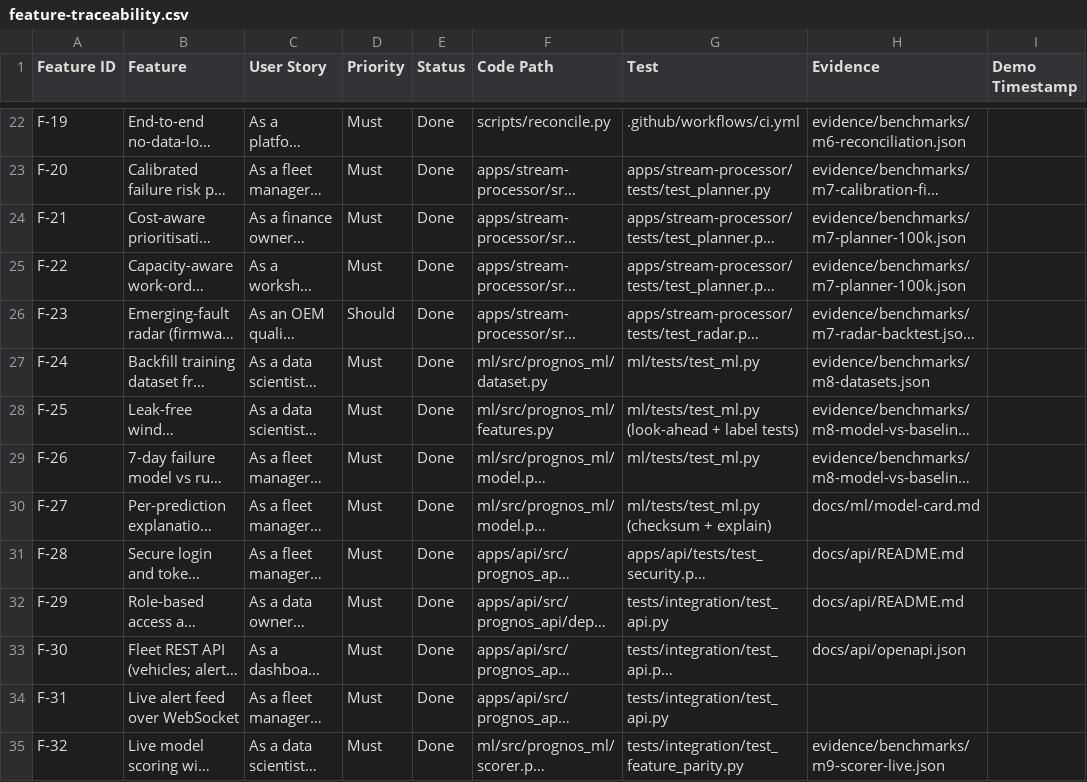
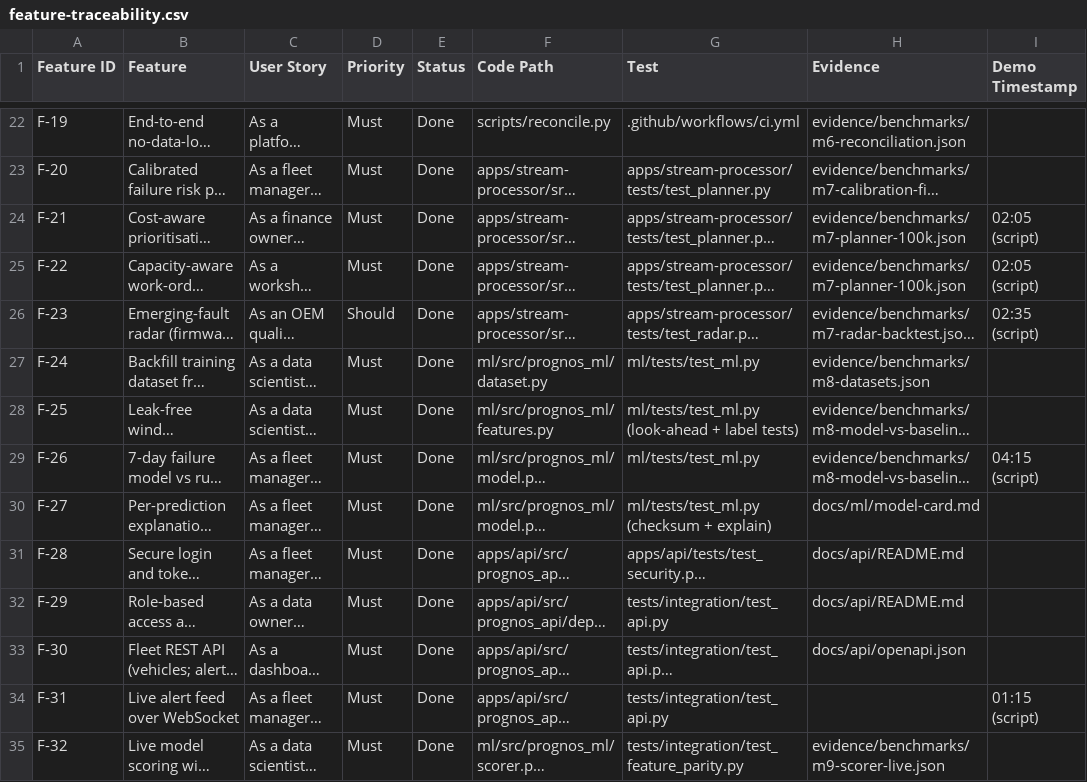
Before and after one commit to championorwhat/Connected-Vehicle-Intelligence, a CSV file: docs/feature-traceability.csv, drawn as a sheet; only a part is shown, gaps mark what is left out; long unchanged cells end in …; the diff covers the shown part only; the diff names each change by its address in the sheet, - before the commit and + after, or states it on an @@ line.

Commit message:
docs(demo): 5-minute demo script timed from a real rehearsal (M18)
docs/demo/demo-script.md follows the template's five segments, with what
to show, what to say and every number's evidence. It is anchored to the
simulator's clock, measured in a full rehearsal of `make pipeline-demo`
(evidence/demo/m18-rehearsal-timeline.json): all five scripted failures
were warned about and had a proposed work order before the vehicle broke
down; the live COOLANT_OVERHEAT alert lands at cue 08:18.

Found in the rehearsal and fixed:
- Grafana cannot show the recovery moment: while the detector is stopped
  its own lag metric disappears. `make lag` reads the backlog from the
  broker instead (LAG_GROUPS=detector for a 3 s check). Rehearsed: the
  backlog grew ~8.5K/s while stopped and 344K drained in ~17 s
  (evidence/demo/m18-recovery-rehearsal.md).
- `make demo-timeline` prints each scripted event live, as a cue sheet.

Also: storyboard screenshots, README "run the whole product" steps,
video times marked "(script)" in the traceability CSV and the Solution
Document's feature list.

```diff
--- a/docs/feature-traceability.csv
+++ b/docs/feature-traceability.csv
-I24:I25 (Demo Timestamp): (empty)
+I24:I25 (Demo Timestamp): 02:05 (script)
-I26 (Demo Timestamp): (empty)
+I26 (Demo Timestamp): 02:35 (script)
-I29 (Demo Timestamp): (empty)
+I29 (Demo Timestamp): 04:15 (script)
-I34 (Demo Timestamp): (empty)
+I34 (Demo Timestamp): 01:15 (script)
```
Also changed, not shown: 13 edited cells elsewhere in this file, 14 other files.
